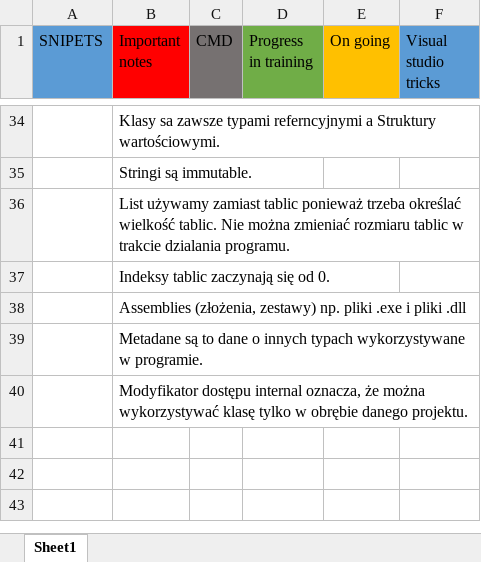
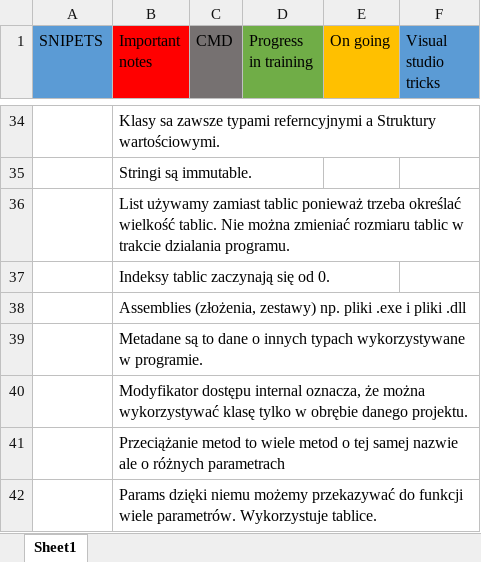
Before and after one commit to MichalJaskiewicz91/CSharpKurs, an Excel workbook: Notes.xlsx, sheet Sheet1, drawn as a sheet; only a part is shown, gaps mark what is left out; values as stored, in another font and other column widths than the file's, no borders; the diff names each change by its address in the sheet, - before the commit and + after, or states it on an @@ line.

Commit message:
Notes

```diff
--- a/Notes.xlsx (sheet Sheet1)
+++ b/Notes.xlsx (sheet Sheet1)
+row 41:  | Przeciążanie metod to wiele metod o tej samej nazwie ale o różnych parametrach
+row 42:  | Params dzięki niemu możemy przekazywać do funkcji wiele parametrów. Wykorzystuje tablice.
```
